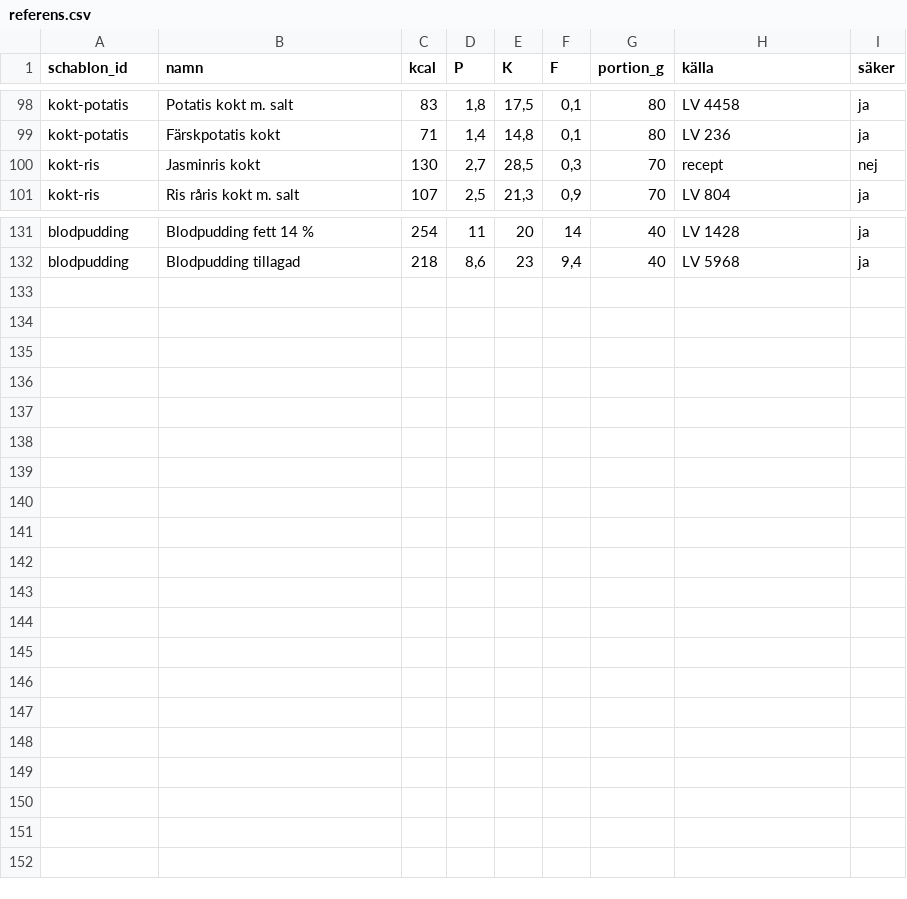
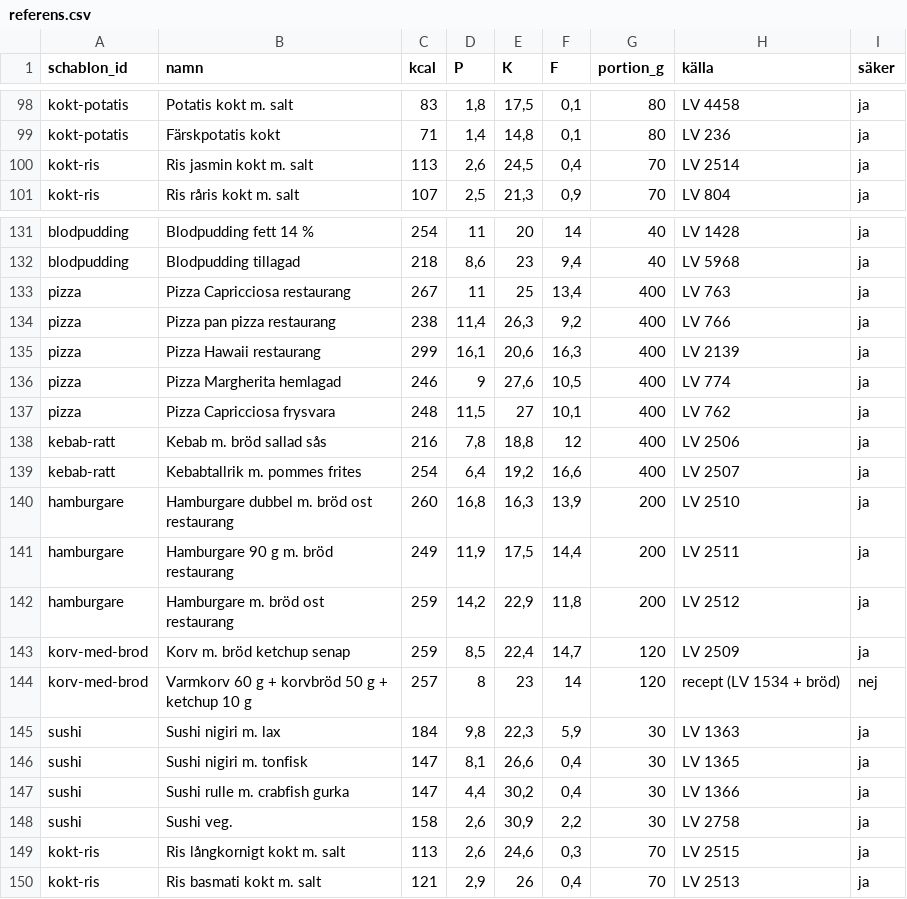
Before and after one commit to FlyingGooner/simple-nutrition, a CSV file: tools/data/referens.csv, drawn as a sheet; only a part is shown, gaps mark what is left out; removed rows and columns are numbered as before the commit, all else as after; the diff names each change by its address in the sheet, - before the commit and + after, or states it on an @@ line.

```diff
--- a/tools/data/referens.csv
+++ b/tools/data/referens.csv
-row 100: kokt-ris | Jasminris kokt | 130 | 2,7 | 28,5 | 0,3 | 70 | recept | nej
+row 100: kokt-ris | Ris jasmin kokt m. salt | 113 | 2,6 | 24,5 | 0,4 | 70 | LV 2514 | ja
+row 133: pizza | Pizza Capricciosa restaurang | 267 | 11 | 25 | 13,4 | 400 | LV 763 | ja
+row 134: pizza | Pizza pan pizza restaurang | 238 | 11,4 | 26,3 | 9,2 | 400 | LV 766 | ja
+row 135: pizza | Pizza Hawaii restaurang | 299 | 16,1 | 20,6 | 16,3 | 400 | LV 2139 | ja
+row 136: pizza | Pizza Margherita hemlagad | 246 | 9 | 27,6 | 10,5 | 400 | LV 774 | ja
+row 137: pizza | Pizza Capricciosa frysvara | 248 | 11,5 | 27 | 10,1 | 400 | LV 762 | ja
+row 138: kebab-ratt | Kebab m. bröd sallad sås | 216 | 7,8 | 18,8 | 12 | 400 | LV 2506 | ja
+row 139: kebab-ratt | Kebabtallrik m. pommes frites | 254 | 6,4 | 19,2 | 16,6 | 400 | LV 2507 | ja
+row 140: hamburgare | Hamburgare dubbel m. bröd ost restaurang | 260 | 16,8 | 16,3 | 13,9 | 200 | LV 2510 | ja
+row 141: hamburgare | Hamburgare 90 g m. bröd restaurang | 249 | 11,9 | 17,5 | 14,4 | 200 | LV 2511 | ja
+row 142: hamburgare | Hamburgare m. bröd ost restaurang | 259 | 14,2 | 22,9 | 11,8 | 200 | LV 2512 | ja
+row 143: korv-med-brod | Korv m. bröd ketchup senap | 259 | 8,5 | 22,4 | 14,7 | 120 | LV 2509 | ja
+row 144: korv-med-brod | Varmkorv 60 g + korvbröd 50 g + ketchup 10 g | 257 | 8 | 23 | 14 | 120 | recept (LV 1534 + bröd) | nej
+row 145: sushi | Sushi nigiri m. lax | 184 | 9,8 | 22,3 | 5,9 | 30 | LV 1363 | ja
+row 146: sushi | Sushi nigiri m. tonfisk | 147 | 8,1 | 26,6 | 0,4 | 30 | LV 1365 | ja
+row 147: sushi | Sushi rulle m. crabfish gurka | 147 | 4,4 | 30,2 | 0,4 | 30 | LV 1366 | ja
+row 148: sushi | Sushi veg. | 158 | 2,6 | 30,9 | 2,2 | 30 | LV 2758 | ja
+row 149: kokt-ris | Ris långkornigt kokt m. salt | 113 | 2,6 | 24,6 | 0,3 | 70 | LV 2515 | ja
+row 150: kokt-ris | Ris basmati kokt m. salt | 121 | 2,9 | 26 | 0,4 | 70 | LV 2513 | ja
```
Also changed, not shown: data/indata/matt.csv, tools/data/schabloner.csv, 8 other files.
